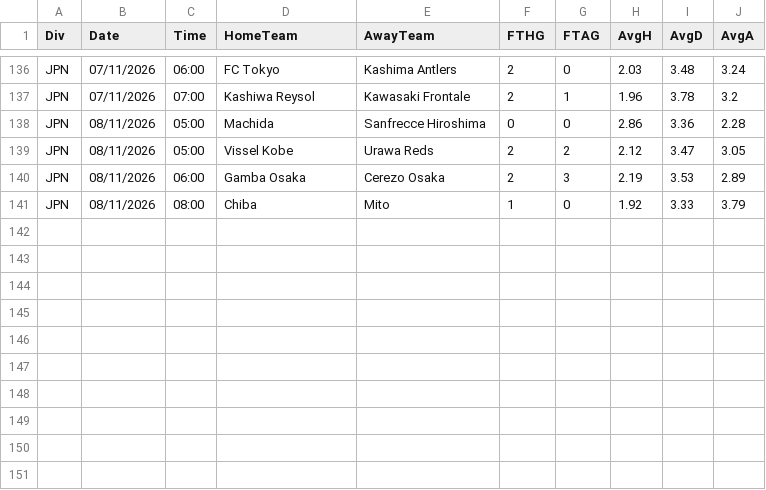
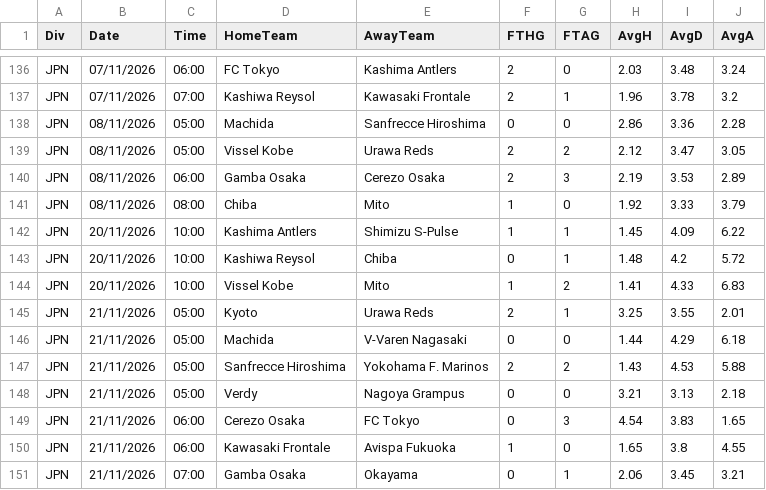
Before and after one commit to hasansen2861-web/mac-verisi, a CSV file: data/2627_JPN.csv, drawn as a sheet; only a part is shown, gaps mark what is left out; the diff names each change by its address in the sheet, - before the commit and + after, or states it on an @@ line.

```diff
--- a/data/2627_JPN.csv
+++ b/data/2627_JPN.csv
+row 142: JPN | 20/11/2026 | 10:00 | Kashima Antlers | Shimizu S-Pulse | 1 | 1 | 1.45 | 4.09 | 6.22
+row 143: JPN | 20/11/2026 | 10:00 | Kashiwa Reysol | Chiba | 0 | 1 | 1.48 | 4.2 | 5.72
+row 144: JPN | 20/11/2026 | 10:00 | Vissel Kobe | Mito | 1 | 2 | 1.41 | 4.33 | 6.83
+row 145: JPN | 21/11/2026 | 05:00 | Kyoto | Urawa Reds | 2 | 1 | 3.25 | 3.55 | 2.01
+row 146: JPN | 21/11/2026 | 05:00 | Machida | V-Varen Nagasaki | 0 | 0 | 1.44 | 4.29 | 6.18
+row 147: JPN | 21/11/2026 | 05:00 | Sanfrecce Hiroshima | Yokohama F. Marinos | 2 | 2 | 1.43 | 4.53 | 5.88
+row 148: JPN | 21/11/2026 | 05:00 | Verdy | Nagoya Grampus | 0 | 0 | 3.21 | 3.13 | 2.18
+row 149: JPN | 21/11/2026 | 06:00 | Cerezo Osaka | FC Tokyo | 0 | 3 | 4.54 | 3.83 | 1.65
+row 150: JPN | 21/11/2026 | 06:00 | Kawasaki Frontale | Avispa Fukuoka | 1 | 0 | 1.65 | 3.8 | 4.55
+row 151: JPN | 21/11/2026 | 07:00 | Gamba Osaka | Okayama | 0 | 1 | 2.06 | 3.45 | 3.21
```
Also changed, not shown: data/2627_BRA.csv, data/2627_MEX.csv, 9 other files.
